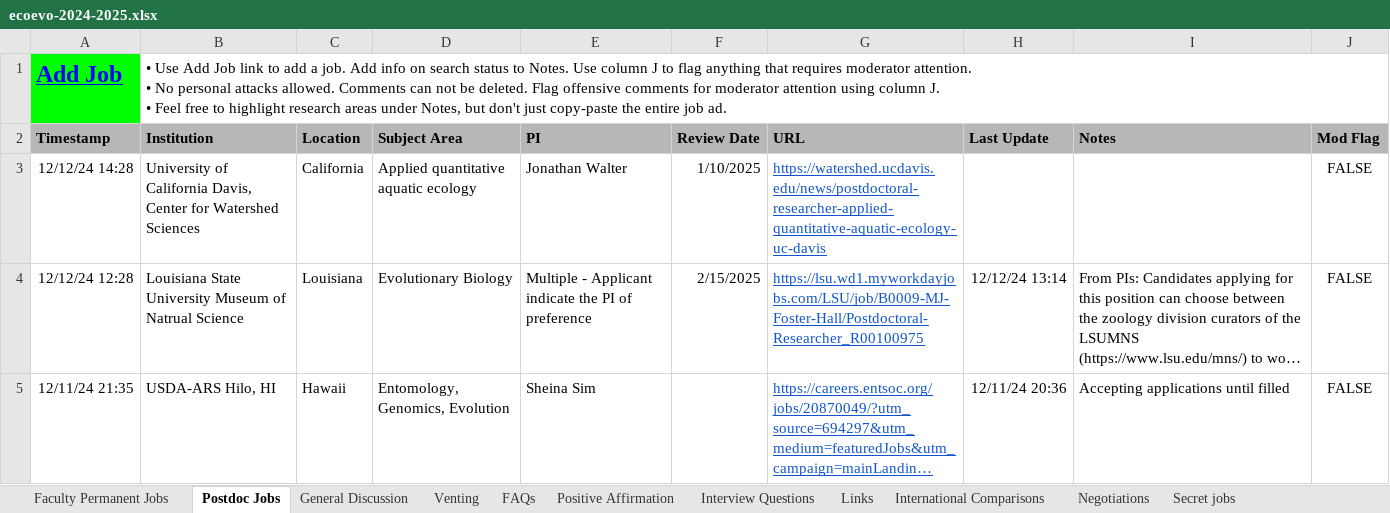
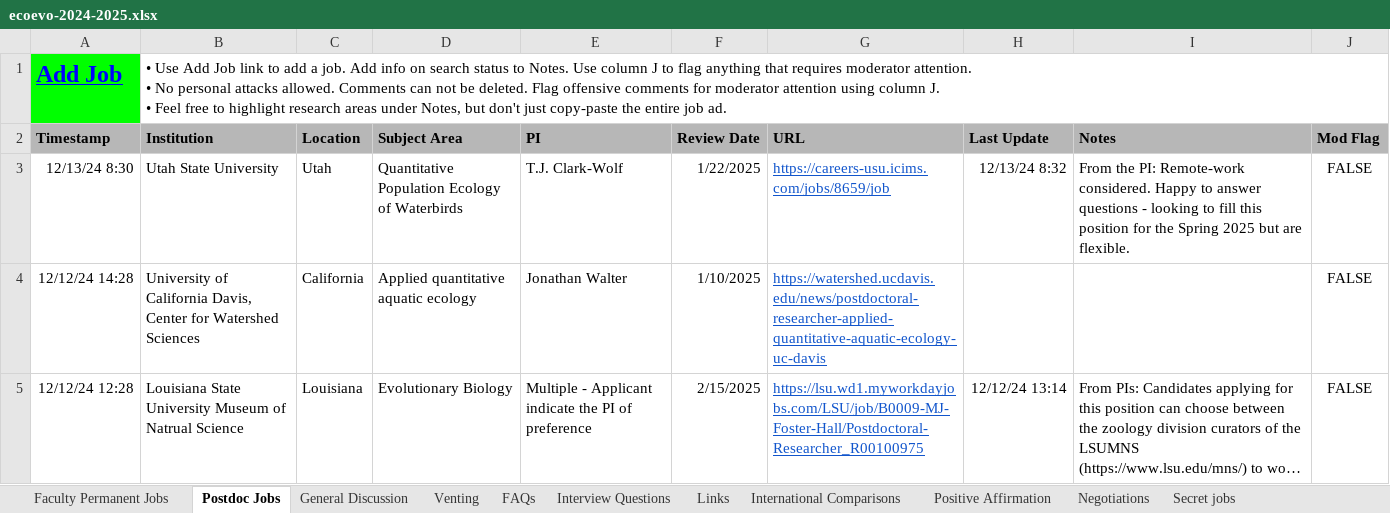
Before and after one commit to vsbuffalo/ecoevojobs, an Excel workbook: data/ecoevo-2024-2025.xlsx, sheet Postdoc Jobs, drawn as a sheet; only a part is shown; the shorter side is filled out with more unchanged rows; long unchanged cells end in …; values as stored, in another font and other column widths than the file's, no borders; charts and pictures not drawn; the diff names each change by its address in the sheet, - before the commit and + after, or states it on an @@ line.

Commit message:
Added Snakefile to fold in R1 university data, cleaned up data processing

```diff
--- a/data/ecoevo-2024-2025.xlsx (sheet Postdoc Jobs)
+++ b/data/ecoevo-2024-2025.xlsx (sheet Postdoc Jobs)
@@ sheet tab order changed: Faculty Permanent Jobs | Postdoc Jobs | General Discussion | Venting | FAQs | Interview Questions | Links | International Comparisons | Positive Affirmation | Negotiations | Secret jobs @@
+row 3: 12/13/24 8:30 | Utah State University | Utah | Quantitative Population Ecology of Waterbirds | T.J. Clark-Wolf | 1/22/2025 | https://careers-usu.icims.com/jobs/8659/job | 12/13/24 8:32 | From the PI: Remote-work considered. Happy to answer questions - looking to fill this position for the Spring 2025 but are flexible. | FALSE
```
Also changed, not shown: sheet Faculty Permanent Jobs, sheet Venting, sheet General Discussion, sheet Negotiations, sheet Secret jobs, hidden cells, 15 other files.
